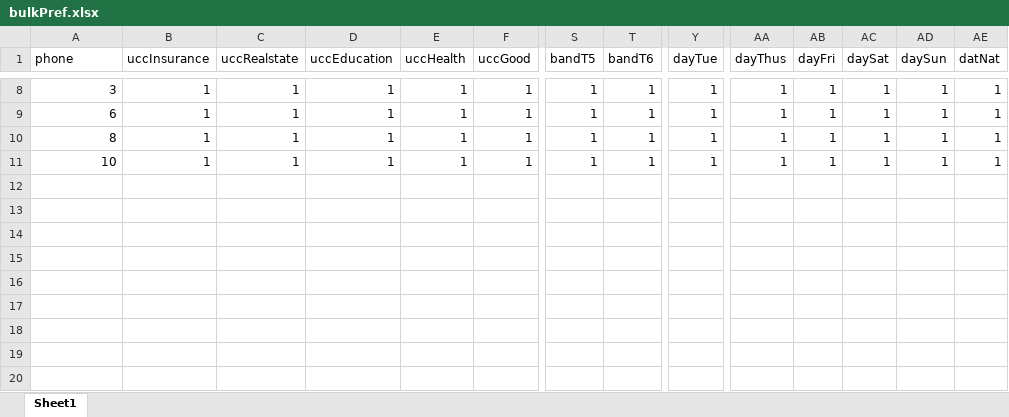
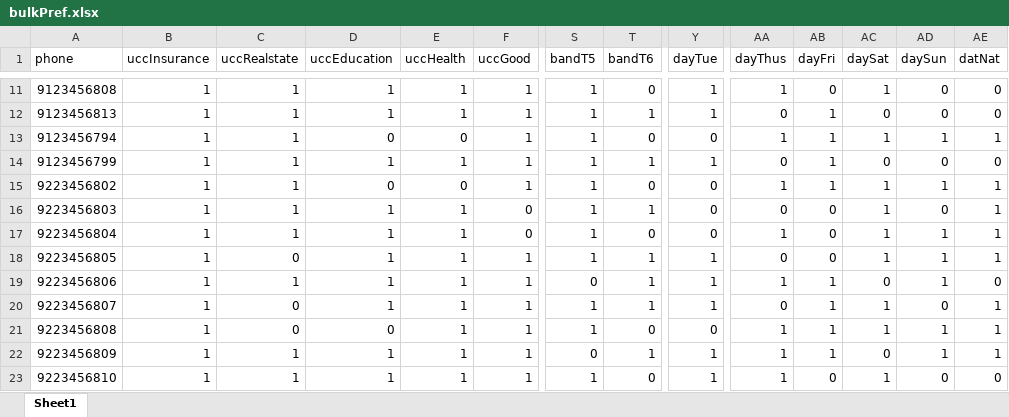
Before and after one commit to jgoda/demo, an Excel workbook: scrubFolder/bulkPref.xlsx, sheet Sheet1, drawn as a sheet; only a part is shown, gaps mark what is left out; values as stored, in another font and other column widths than the file's, no borders; addresses are those after the commit; rows hold the shown columns only; the diff covers the shown part only; the diff names each change by its address in the sheet, - before the commit and + after, or states it on an @@ line.

```diff
--- a/scrubFolder/bulkPref.xlsx (sheet Sheet1)
+++ b/scrubFolder/bulkPref.xlsx (sheet Sheet1)
-A11 (phone): 3
+A11 (phone): 9123456808
-T11 (bandT6): 1
+T11 (bandT6): 0
-AB11 (dayFri): 1
+AB11 (dayFri): 0
-AD11:AD12 (daySun): 1
+AD11:AD12 (daySun): 0
-AE11:AE12 (datNat): 1
+AE11:AE12 (datNat): 0
-A12 (phone): 6
+A12 (phone): 9123456813
-AA12 (dayThus): 1
+AA12 (dayThus): 0
-AC12 (daySat): 1
+AC12 (daySat): 0
-A13 (phone): 8
+A13 (phone): 9123456794
-D13 (uccEducation): 1
+D13 (uccEducation): 0
-E13 (uccHealth): 1
+E13 (uccHealth): 0
-T13 (bandT6): 1
+T13 (bandT6): 0
-Y13 (dayTue): 1
+Y13 (dayTue): 0
+row 14: 9123456799 | 1 | 1 | 1 | 1 | 1 | 1 | 1 | 1 | 0 | 1 | 0 | 0 | 0
+row 15: 9223456802 | 1 | 1 | 0 | 0 | 1 | 1 | 0 | 0 | 1 | 1 | 1 | 1 | 1
+row 16: 9223456803 | 1 | 1 | 1 | 1 | 0 | 1 | 1 | 0 | 0 | 0 | 1 | 0 | 1
+row 17: 9223456804 | 1 | 1 | 1 | 1 | 0 | 1 | 0 | 0 | 1 | 0 | 1 | 1 | 1
+row 18: 9223456805 | 1 | 0 | 1 | 1 | 1 | 1 | 1 | 1 | 0 | 0 | 1 | 1 | 1
+row 19: 9223456806 | 1 | 1 | 1 | 1 | 1 | 0 | 1 | 1 | 1 | 1 | 0 | 1 | 0
+row 20: 9223456807 | 1 | 0 | 1 | 1 | 1 | 1 | 1 | 1 | 0 | 1 | 1 | 0 | 1
+row 21: 9223456808 | 1 | 0 | 0 | 1 | 1 | 1 | 0 | 0 | 1 | 1 | 1 | 1 | 1
-A22 (phone): 10
+A22 (phone): 9223456809
-S22 (bandT5): 1
+S22 (bandT5): 0
-AC22 (daySat): 1
+AC22 (daySat): 0
+row 23: 9223456810 | 1 | 1 | 1 | 1 | 1 | 1 | 0 | 1 | 1 | 0 | 1 | 0 | 0
```
Also changed, not shown: 3 added rows and 30 edited cells elsewhere in this sheet, 14 other files.
